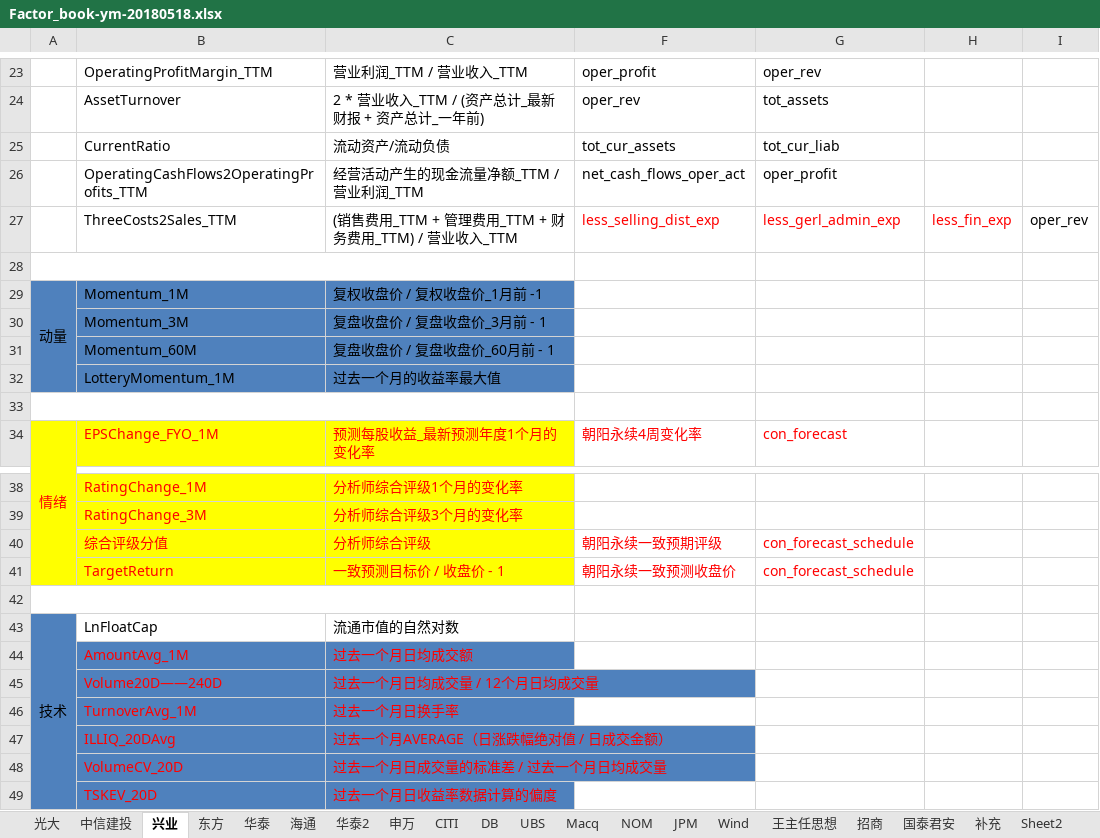
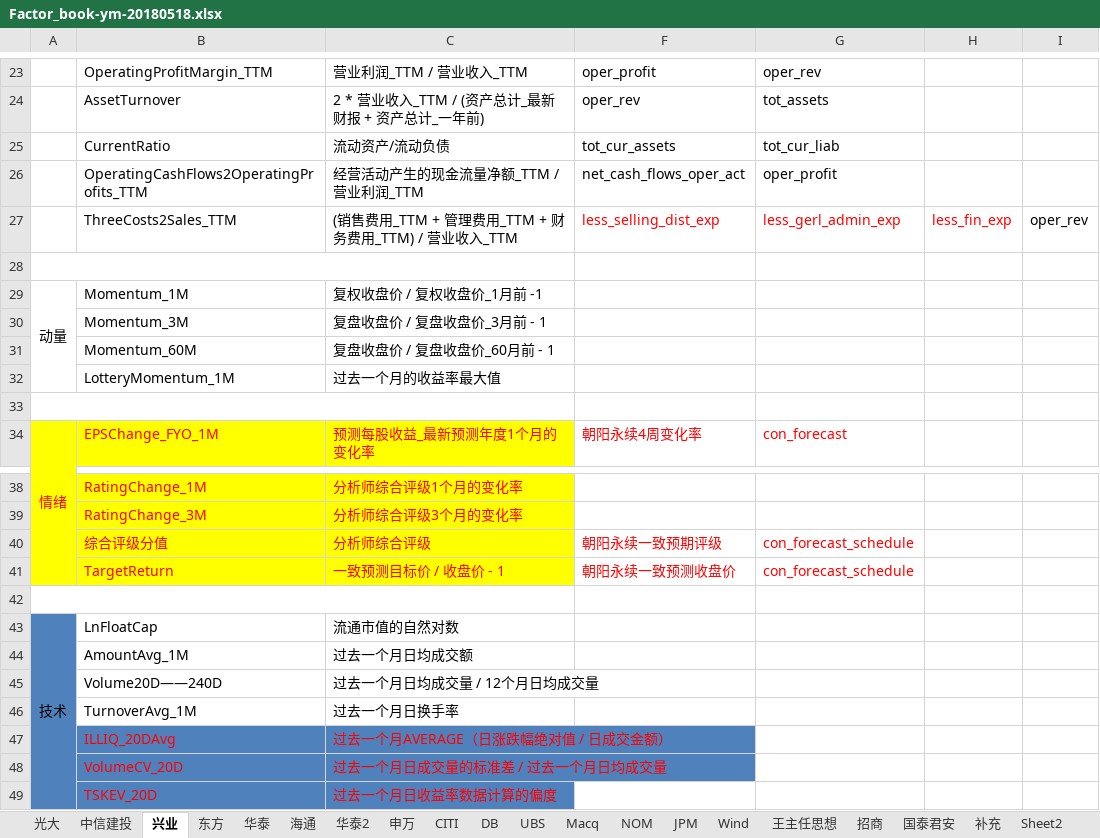
Before and after one commit to Capricorn2018/Eqt, an Excel workbook: doc/Factor_book-ym-20180518.xlsx, sheet 兴业, drawn as a sheet; only a part is shown, gaps mark what is left out; values as stored, in another font and other column widths than the file's, no borders; the diff names each change by its address in the sheet, - before the commit and + after, or states it on an @@ line.

Commit message:
some changes in trading factors

```diff
--- a/doc/Factor_book-ym-20180518.xlsx (sheet 兴业)
+++ b/doc/Factor_book-ym-20180518.xlsx (sheet 兴业)
-A29:C32 fill: #4F81BD
+A29:C32 fill: none
@@ B44:C46 fill: #4F81BD → none, text colour: #FF0000 → black @@
```
Also changed, not shown: charts or pictures, 4 other files.
